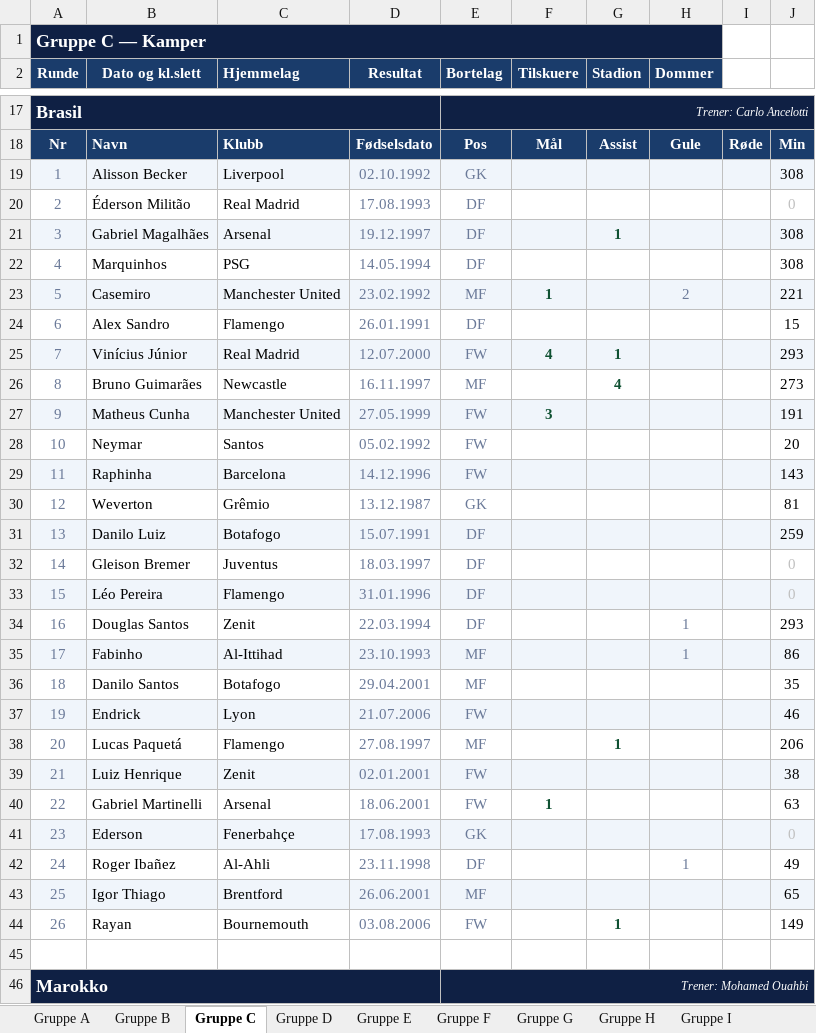
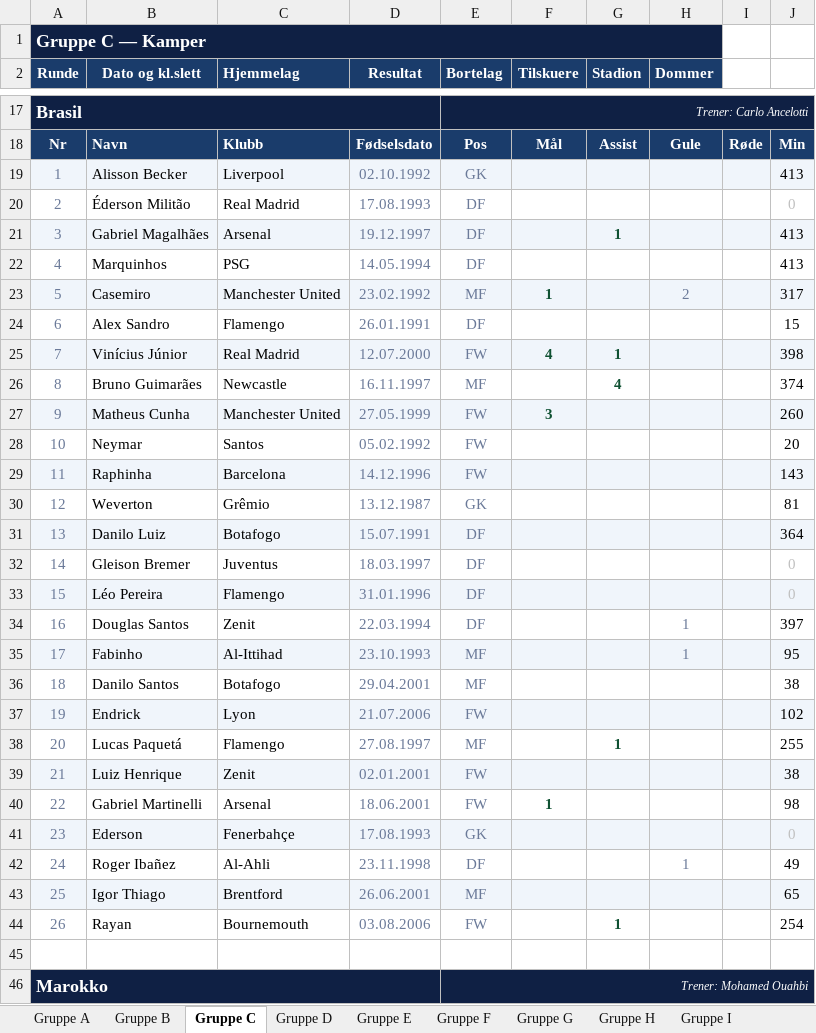
Before and after one commit to cathrinei/vm2026-statistikk, an Excel workbook: VM2026_avansert_gruppetabeller_og_sluttspill.xlsx, sheet Gruppe C, drawn as a sheet; only a part is shown, gaps mark what is left out; values as stored, in another font and other column widths than the file's, no borders; the diff covers the shown part only; the diff names each change by its address in the sheet, - before the commit and + after, or states it on an @@ line.

```diff
--- a/VM2026_avansert_gruppetabeller_og_sluttspill.xlsx (sheet Gruppe C)
+++ b/VM2026_avansert_gruppetabeller_og_sluttspill.xlsx (sheet Gruppe C)
-J19: 308
+J19: 413
-J21:J22: 308
+J21:J22: 413
-J23: 221
+J23: 317
-J25: 293
+J25: 398
-J26: 273
+J26: 374
-J27: 191
+J27: 260
-J31: 259
+J31: 364
-J34: 293
+J34: 397
-J35: 86
+J35: 95
-J36: 35
+J36: 38
-J37: 46
+J37: 102
-J38: 206
+J38: 255
-J40: 63
+J40: 98
-J44: 149
+J44: 254
```
Also changed, not shown: 17 edited cells and cell formats elsewhere in this sheet, sheet Gruppe F, sheet Gruppe E, sheet Gruppe D, sheet Gruppe B, sheet Gruppe A, sheet Sluttspill – spillere, 1 more sheet, 1 other file.
